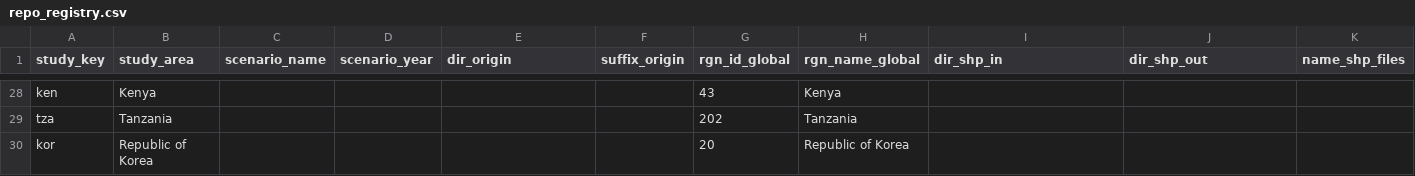
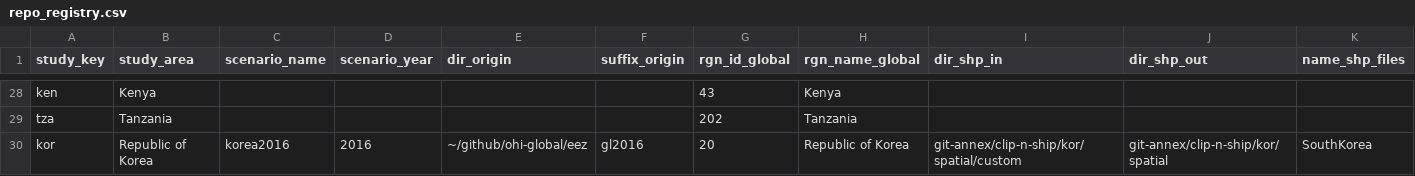
Before and after one commit to OHI-Science/ohirepos-log, a CSV file: repo_registry.csv, drawn as a sheet; only a part is shown, gaps mark what is left out; the diff names each change by its address in the sheet, - before the commit and + after, or states it on an @@ line.

Commit message:
created KOR full repo

```diff
--- a/repo_registry.csv
+++ b/repo_registry.csv
-C30 (scenario_name): (empty)
+C30 (scenario_name): korea2016
-D30 (scenario_year): (empty)
+D30 (scenario_year): 2016
-E30 (dir_origin): (empty)
+E30 (dir_origin): ~/github/ohi-global/eez
-F30 (suffix_origin): (empty)
+F30 (suffix_origin): gl2016
-I30 (dir_shp_in): (empty)
+I30 (dir_shp_in): git-annex/clip-n-ship/kor/spatial/custom
-J30 (dir_shp_out): (empty)
+J30 (dir_shp_out): git-annex/clip-n-ship/kor/spatial
-K30 (name_shp_files): (empty)
+K30 (name_shp_files): SouthKorea
```
Also changed, not shown: 1 other file.
